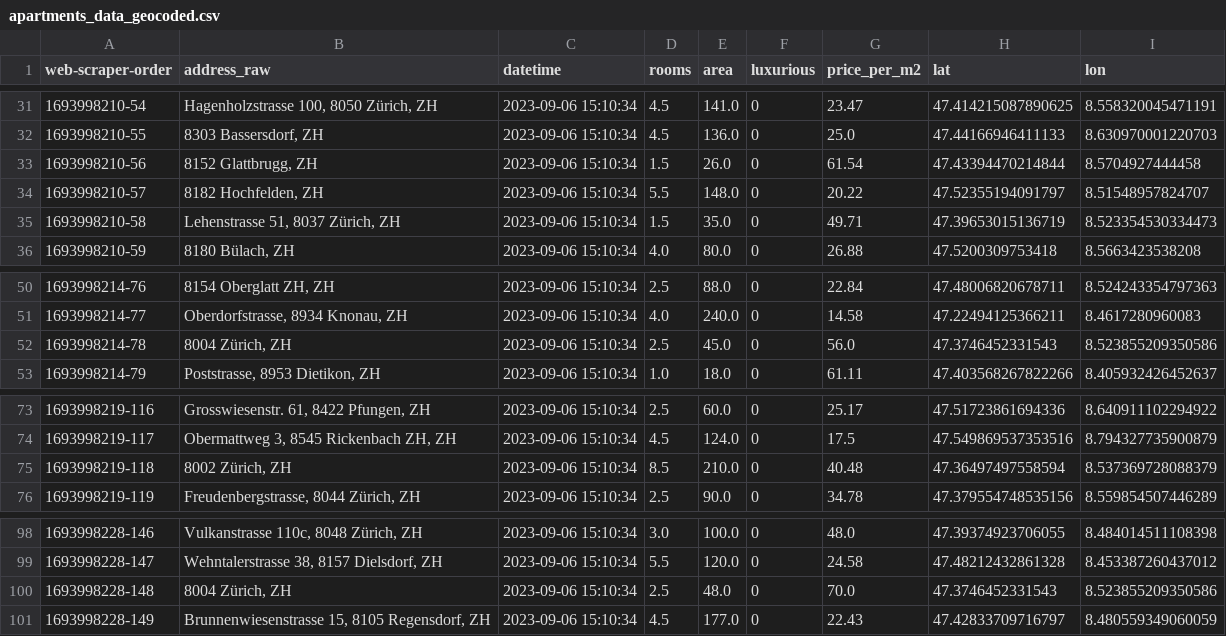
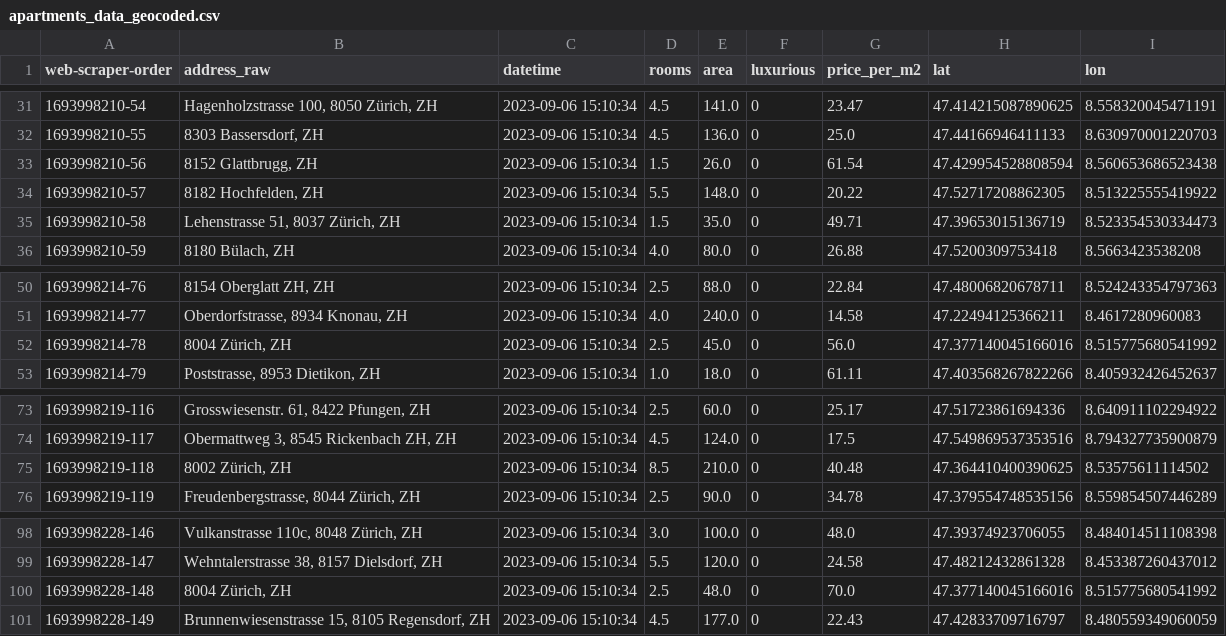
Before and after one commit to Viiioon/data_analytics, a CSV file: Week_05/Geodata/apartments_data_geocoded.csv, drawn as a sheet; only a part is shown, gaps mark what is left out.

```diff
--- a/Week_05/Geodata/apartments_data_geocoded.csv
+++ b/Week_05/Geodata/apartments_data_geocoded.csv
@@ -32,4 +32,4 @@ web-scraper-order,address_raw,datetime,rooms,area,luxurious,price_per_m2,lat,lon
 1693998210-55,"8303 Bassersdorf, ZH",2023-09-06 15:10:34,4.5,136.0,0,25.0,47.44166946411133,8.630970001220703
-1693998210-56,"8152 Glattbrugg, ZH",2023-09-06 15:10:34,1.5,26.0,0,61.54,47.43394470214844,8.5704927444458
-1693998210-57,"8182 Hochfelden, ZH",2023-09-06 15:10:34,5.5,148.0,0,20.22,47.52355194091797,8.51548957824707
+1693998210-56,"8152 Glattbrugg, ZH",2023-09-06 15:10:34,1.5,26.0,0,61.54,47.429954528808594,8.560653686523438
+1693998210-57,"8182 Hochfelden, ZH",2023-09-06 15:10:34,5.5,148.0,0,20.22,47.52717208862305,8.513225555419922
 1693998210-58,"Lehenstrasse 51, 8037 Zürich, ZH",2023-09-06 15:10:34,1.5,35.0,0,49.71,47.39653015136719,8.523354530334473
@@ -51,3 +51,3 @@ web-scraper-order,address_raw,datetime,rooms,area,luxurious,price_per_m2,lat,lon
 1693998214-77,"Oberdorfstrasse, 8934 Knonau, ZH",2023-09-06 15:10:34,4.0,240.0,0,14.58,47.22494125366211,8.4617280960083
-1693998214-78,"8004 Zürich, ZH",2023-09-06 15:10:34,2.5,45.0,0,56.0,47.3746452331543,8.523855209350586
+1693998214-78,"8004 Zürich, ZH",2023-09-06 15:10:34,2.5,45.0,0,56.0,47.377140045166016,8.515775680541992
 1693998214-79,"Poststrasse, 8953 Dietikon, ZH",2023-09-06 15:10:34,1.0,18.0,0,61.11,47.403568267822266,8.405932426452637
@@ -74,3 +74,3 @@ web-scraper-order,address_raw,datetime,rooms,area,luxurious,price_per_m2,lat,lon
 1693998219-117,"Obermattweg 3, 8545 Rickenbach ZH, ZH",2023-09-06 15:10:34,4.5,124.0,0,17.5,47.549869537353516,8.794327735900879
-1693998219-118,"8002 Zürich, ZH",2023-09-06 15:10:34,8.5,210.0,0,40.48,47.36497497558594,8.537369728088379
+1693998219-118,"8002 Zürich, ZH",2023-09-06 15:10:34,8.5,210.0,0,40.48,47.364410400390625,8.53575611114502
 1693998219-119,"Freudenbergstrasse, 8044 Zürich, ZH",2023-09-06 15:10:34,2.5,90.0,0,34.78,47.379554748535156,8.559854507446289
@@ -99,3 +99,3 @@ web-scraper-order,address_raw,datetime,rooms,area,luxurious,price_per_m2,lat,lon
 1693998228-147,"Wehntalerstrasse 38, 8157 Dielsdorf, ZH",2023-09-06 15:10:34,5.5,120.0,0,24.58,47.48212432861328,8.453387260437012
-1693998228-148,"8004 Zürich, ZH",2023-09-06 15:10:34,2.5,48.0,0,70.0,47.3746452331543,8.523855209350586
+1693998228-148,"8004 Zürich, ZH",2023-09-06 15:10:34,2.5,48.0,0,70.0,47.377140045166016,8.515775680541992
 1693998228-149,"Brunnenwiesenstrasse 15, 8105 Regensdorf, ZH",2023-09-06 15:10:34,4.5,177.0,0,22.43,47.42833709716797,8.480559349060059
```
Also changed, not shown: 19 other files.
